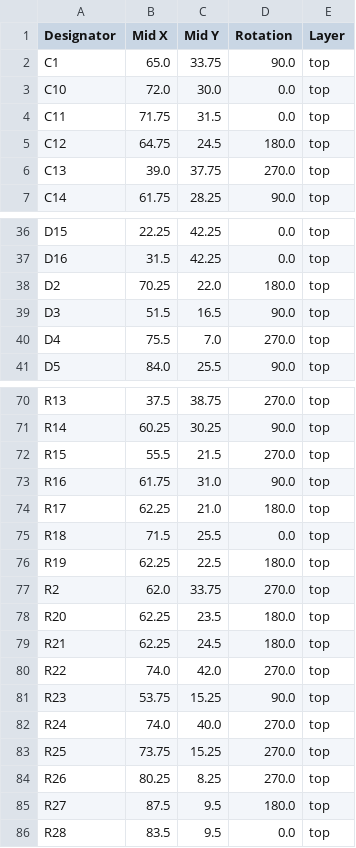
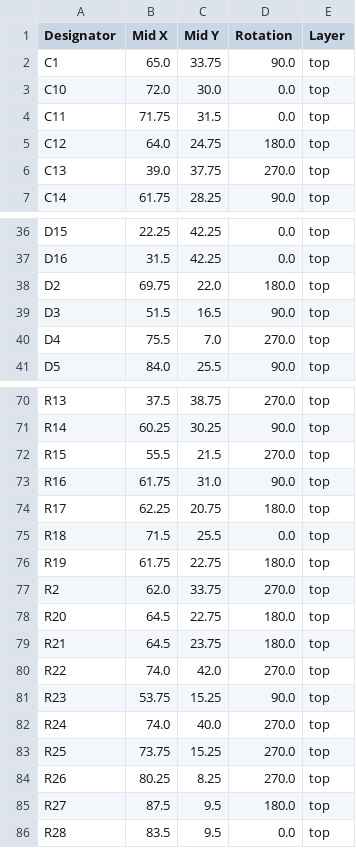
Before and after one commit to thermseekr/eumesmo-poe-4rl, a CSV file: V1/production/positions.csv, drawn as a sheet; only a part is shown, gaps mark what is left out.

```diff
--- a/V1/production/positions.csv
+++ b/V1/production/positions.csv
@@ -4,3 +4,3 @@ C10,72.0,30.0,0.0,top
 C11,71.75,31.5,0.0,top
-C12,64.75,24.5,180.0,top
+C12,64.0,24.75,180.0,top
 C13,39.0,37.75,270.0,top
@@ -37,3 +37,3 @@ D15,22.25,42.25,0.0,top
 D16,31.5,42.25,0.0,top
-D2,70.25,22.0,180.0,top
+D2,69.75,22.0,180.0,top
 D3,51.5,16.5,90.0,top
@@ -73,8 +73,8 @@ R15,55.5,21.5,270.0,top
 R16,61.75,31.0,90.0,top
-R17,62.25,21.0,180.0,top
+R17,62.25,20.75,180.0,top
 R18,71.5,25.5,0.0,top
-R19,62.25,22.5,180.0,top
+R19,61.75,22.75,180.0,top
 R2,62.0,33.75,270.0,top
-R20,62.25,23.5,180.0,top
-R21,62.25,24.5,180.0,top
+R20,64.5,22.75,180.0,top
+R21,64.5,23.75,180.0,top
 R22,74.0,42.0,270.0,top
```
Also changed, not shown: 3 other files.
